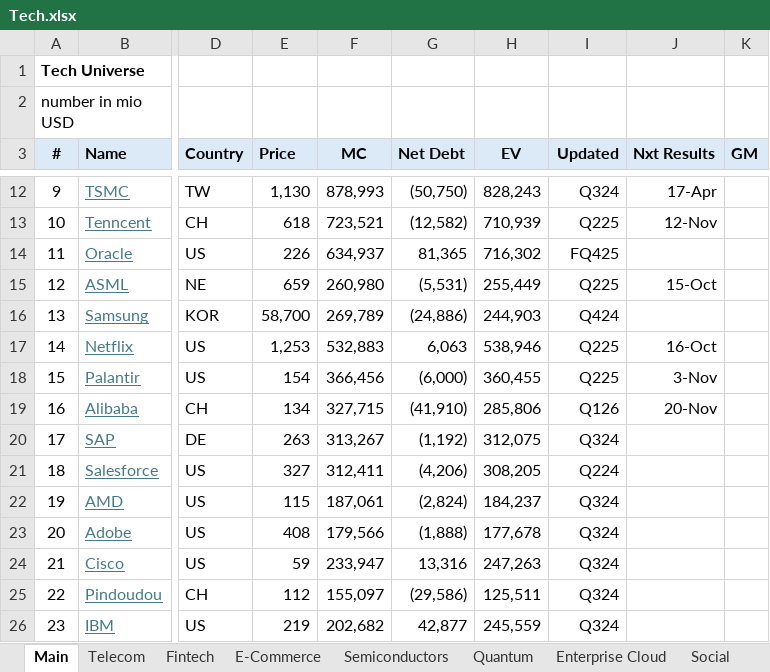
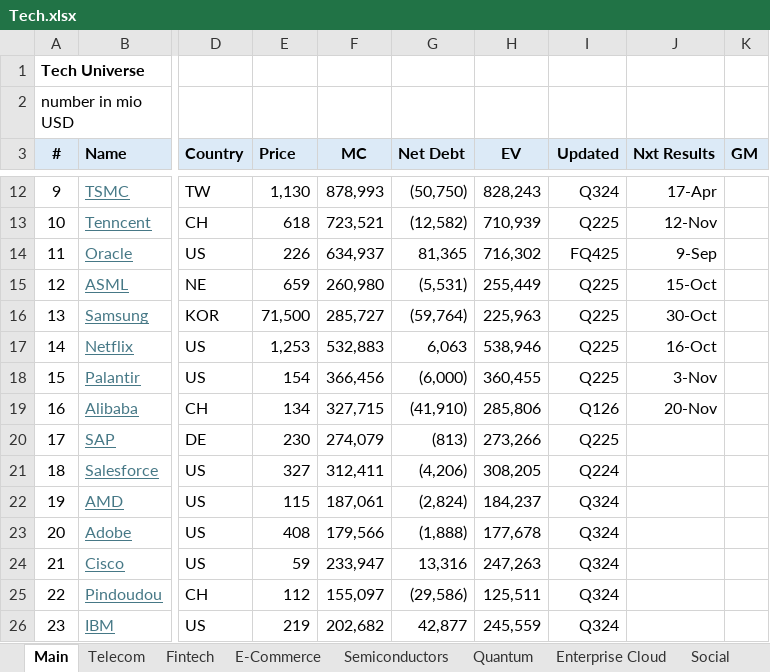
Before and after one commit to oscarsettje/MetaModels, an Excel workbook: Tech.xlsx, sheet Main, drawn as a sheet; only a part is shown, gaps mark what is left out; values as stored, in another font and other column widths than the file's, no borders; conditional formats not drawn; the diff names each change by its address in the sheet, - before the commit and + after, or states it on an @@ line.

Commit message:
Various Updates

```diff
--- a/Tech.xlsx (sheet Main)
+++ b/Tech.xlsx (sheet Main)
-J14 (Nxt Results): (empty)
+J14 (Nxt Results): 9-Sep
-E16 (Price): 58,700
+E16 (Price): 71,500
-F16 (MC): 269,789
+F16 (MC): 285,727
-G16 (Net Debt): (24,886)
+G16 (Net Debt): (59,764)
-H16 (EV): 244,903
+H16 (EV): 225,963
-I16 (Updated): Q424
+I16 (Updated): Q225
-J16 (Nxt Results): (empty)
+J16 (Nxt Results): 30-Oct
-E20 (Price): 263
+E20 (Price): 230
-F20 (MC): 313,267
+F20 (MC): 274,079
-G20 (Net Debt): (1,192)
+G20 (Net Debt): (813)
-H20 (EV): 312,075
+H20 (EV): 273,266
-I20 (Updated): Q324
+I20 (Updated): Q225
```
